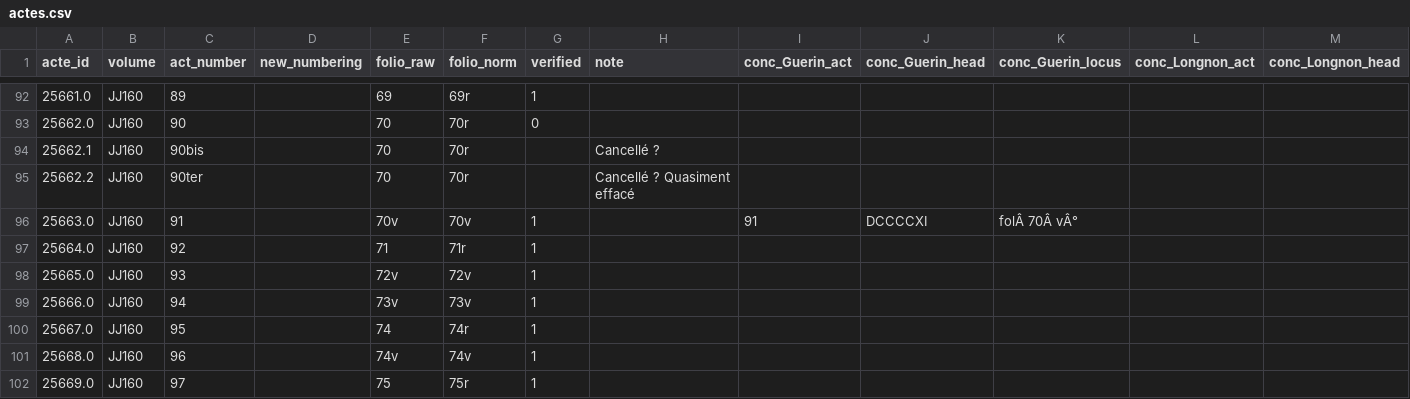
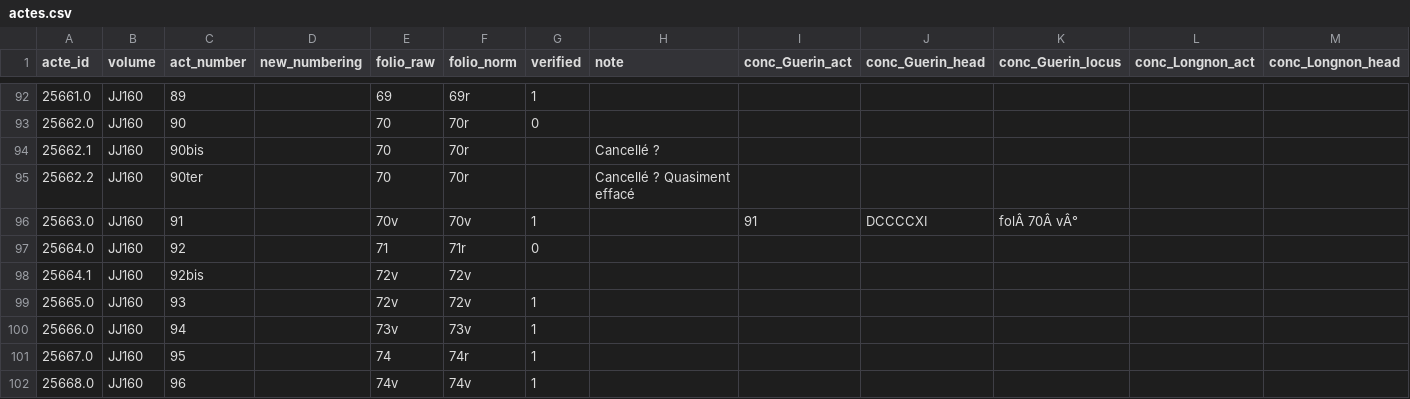
Before and after one commit to oriflamms/himanis, a CSV file: Acts/src_ipynb/JJ160-JJ169/output/actes.csv, drawn as a sheet; only a part is shown, gaps mark what is left out; the shorter side is filled out with more unchanged rows; rows hold the shown columns only; the diff names each change by its address in the sheet, - before the commit and + after, or states it on an @@ line.

```diff
--- a/Acts/src_ipynb/JJ160-JJ169/output/actes.csv
+++ b/Acts/src_ipynb/JJ160-JJ169/output/actes.csv
-G97 (verified): 1
+G97 (verified): 0
+row 98: 25664.1 | JJ160 | 92bis |  | 72v | 72v
```
Also changed, not shown: Acts/src_ipynb/JJ170-JJ179/output/actes.csv, Acts/src_ipynb/JJ200-JJ211/output/actes.csv, 36 other files.
